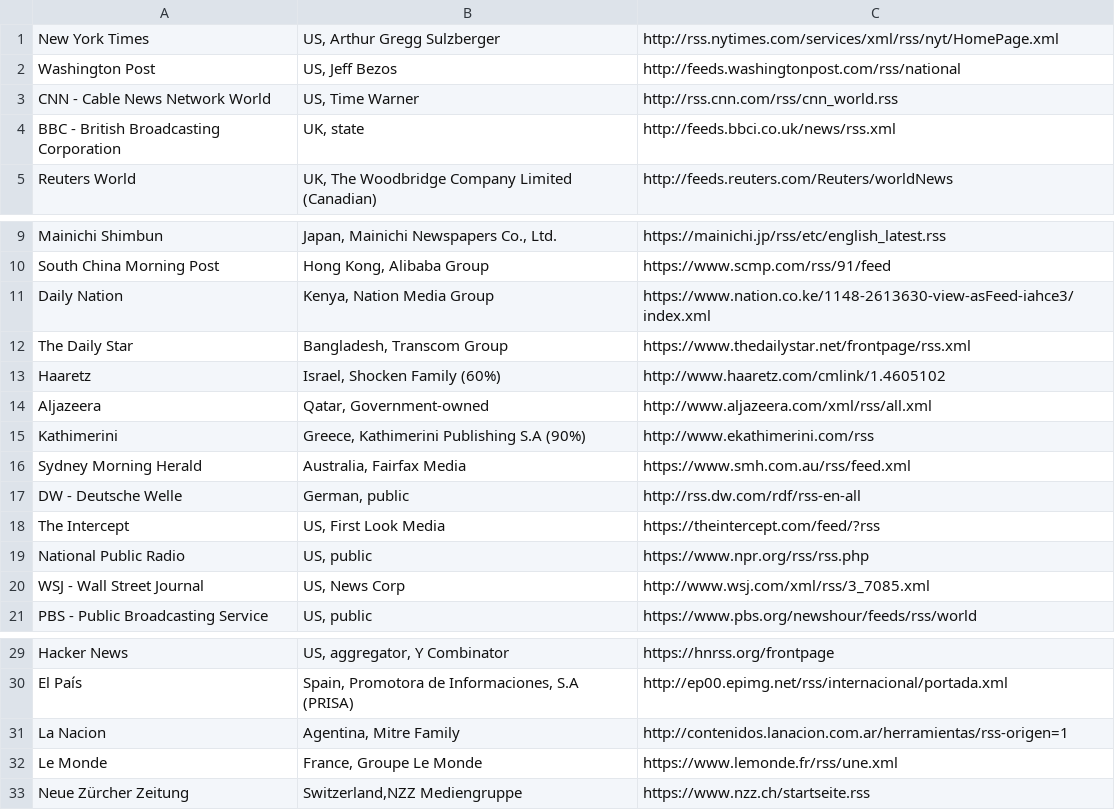
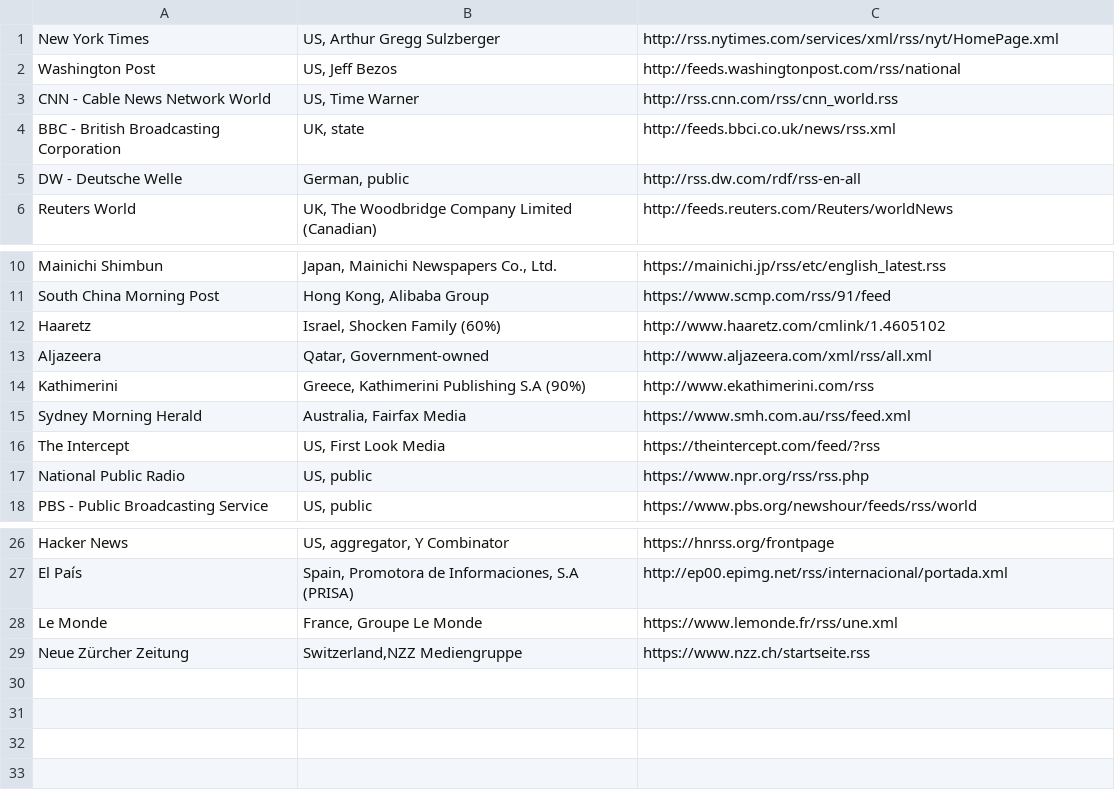
Before and after one commit to mattrfk/newstrough, a CSV file: src/sources.csv, drawn as a sheet; only a part is shown, gaps mark what is left out.

Commit message:
- added descriptions (needs styling) - cull sources

```diff
--- a/src/sources.csv
+++ b/src/sources.csv
@@ -4,2 +4,3 @@ CNN - Cable News Network World,"US, Time Warner",http://rss.cnn.com/rss/cnn_worl
 BBC - British Broadcasting Corporation,"UK, state",http://feeds.bbci.co.uk/news/rss.xml
+DW - Deutsche Welle,"German, public",http://rss.dw.com/rdf/rss-en-all
 Reuters World,"UK, The Woodbridge Company Limited (Canadian)",http://feeds.reuters.com/Reuters/worldNews
@@ -10,4 +11,2 @@ Mainichi Shimbun,"Japan, Mainichi Newspapers Co., Ltd.",https://mainichi.jp/rss/
 South China Morning Post,"Hong Kong, Alibaba Group",https://www.scmp.com/rss/91/feed
-Daily Nation,"Kenya, Nation Media Group",https://www.nation.co.ke/1148-2613630-view-asFeed-iahce3/index.xml
-The Daily Star,"Bangladesh, Transcom Group",https://www.thedailystar.net/frontpage/rss.xml
 Haaretz,"Israel, Shocken Family (60%)",http://www.haaretz.com/cmlink/1.4605102
@@ -16,6 +15,4 @@ Kathimerini,"Greece, Kathimerini Publishing S.A (90%)",http://www.ekathimerini.c
 Sydney Morning Herald,"Australia, Fairfax Media",https://www.smh.com.au/rss/feed.xml
-DW - Deutsche Welle,"German, public",http://rss.dw.com/rdf/rss-en-all
 The Intercept,"US, First Look Media",https://theintercept.com/feed/?rss
 National Public Radio,"US, public",https://www.npr.org/rss/rss.php
-WSJ - Wall Street Journal,"US, News Corp",http://www.wsj.com/xml/rss/3_7085.xml
 PBS - Public Broadcasting Service,"US, public",https://www.pbs.org/newshour/feeds/rss/world
@@ -30,3 +27,2 @@ Hacker News,"US, aggregator, Y Combinator",https://hnrss.org/frontpage
 El País,"Spain, Promotora de Informaciones, S.A (PRISA)",http://ep00.epimg.net/rss/internacional/portada.xml
-La Nacion,"Agentina, Mitre Family",http://contenidos.lanacion.com.ar/herramientas/rss-origen=1
 Le Monde,"France, Groupe Le Monde",https://www.lemonde.fr/rss/une.xml
```
Also changed, not shown: 4 other files.
